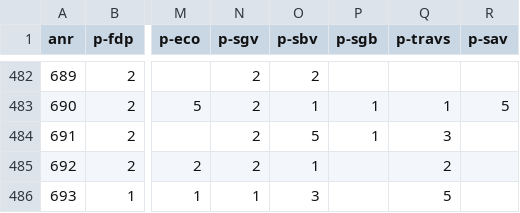
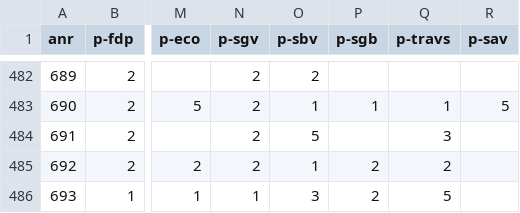
Before and after one commit to nigi1992/Swiss-Popular-Votes-ML-Forecasting-Application, a CSV file: Input Data/Partei_Parolen/parteiparolen_df.csv, drawn as a sheet; only a part is shown, gaps mark what is left out; the diff names each change by its address in the sheet, - before the commit and + after, or states it on an @@ line.

Commit message:
corrections and additons in almost all scripts. new plots and tables, updated paroles table, added diagnostics script

```diff
--- a/Input Data/Partei_Parolen/parteiparolen_df.csv
+++ b/Input Data/Partei_Parolen/parteiparolen_df.csv
-P484 (p-sgb): 1
+P484 (p-sgb): (empty)
-P485:P486 (p-sgb): (empty)
+P485:P486 (p-sgb): 2
```
Also changed, not shown: 23 other files.
